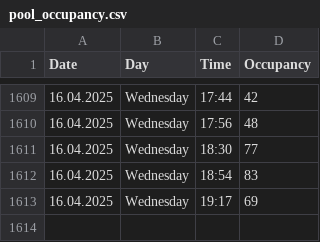
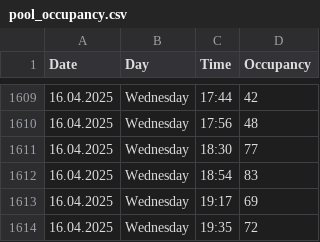
Before and after one commit to VitekHub/pool-occupancy-tracker, a CSV file: data/pool_occupancy.csv, drawn as a sheet; only a part is shown, gaps mark what is left out; the diff names each change by its address in the sheet, - before the commit and + after, or states it on an @@ line.

```diff
--- a/data/pool_occupancy.csv
+++ b/data/pool_occupancy.csv
+row 1614: 16.04.2025 | Wednesday | 19:35 | 72
```
